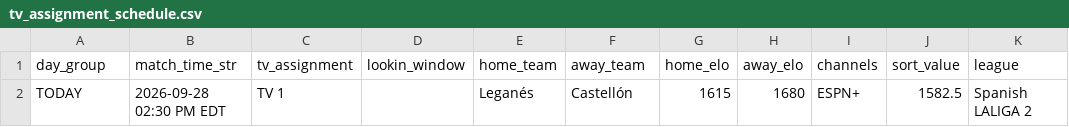
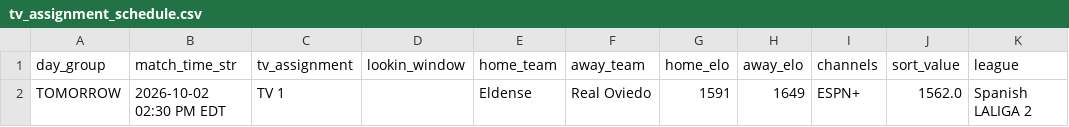
Before and after one commit to mjhillman-lab/soccer-scheduler, a CSV file: tv_assignment_schedule.csv, drawn as a sheet.

```diff
--- a/tv_assignment_schedule.csv
+++ b/tv_assignment_schedule.csv
@@ -1,2 +1,2 @@
 day_group,match_time_str,tv_assignment,lookin_window,home_team,away_team,home_elo,away_elo,channels,sort_value,league
-TODAY,2026-09-28 02:30 PM EDT,TV 1,,Leganés,Castellón,1615,1680,ESPN+,1582.5,Spanish LALIGA 2
+TOMORROW,2026-10-02 02:30 PM EDT,TV 1,,Eldense,Real Oviedo,1591,1649,ESPN+,1562.0,Spanish LALIGA 2
```
Also changed, not shown: 2 other files.
